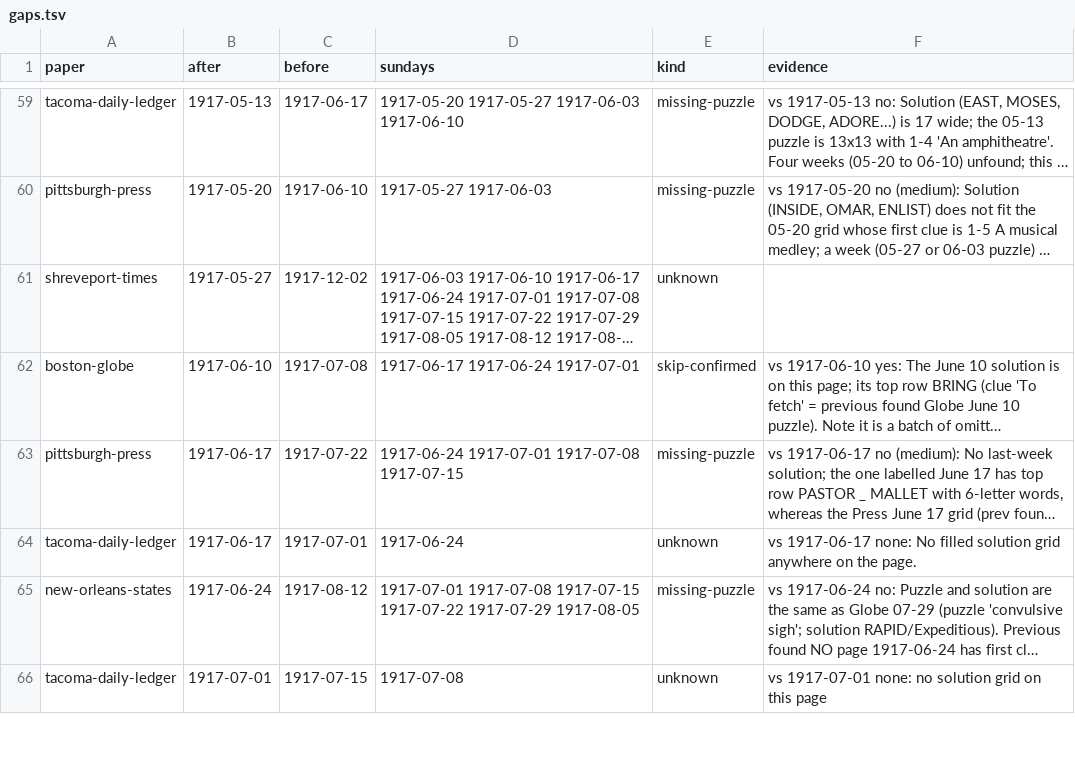
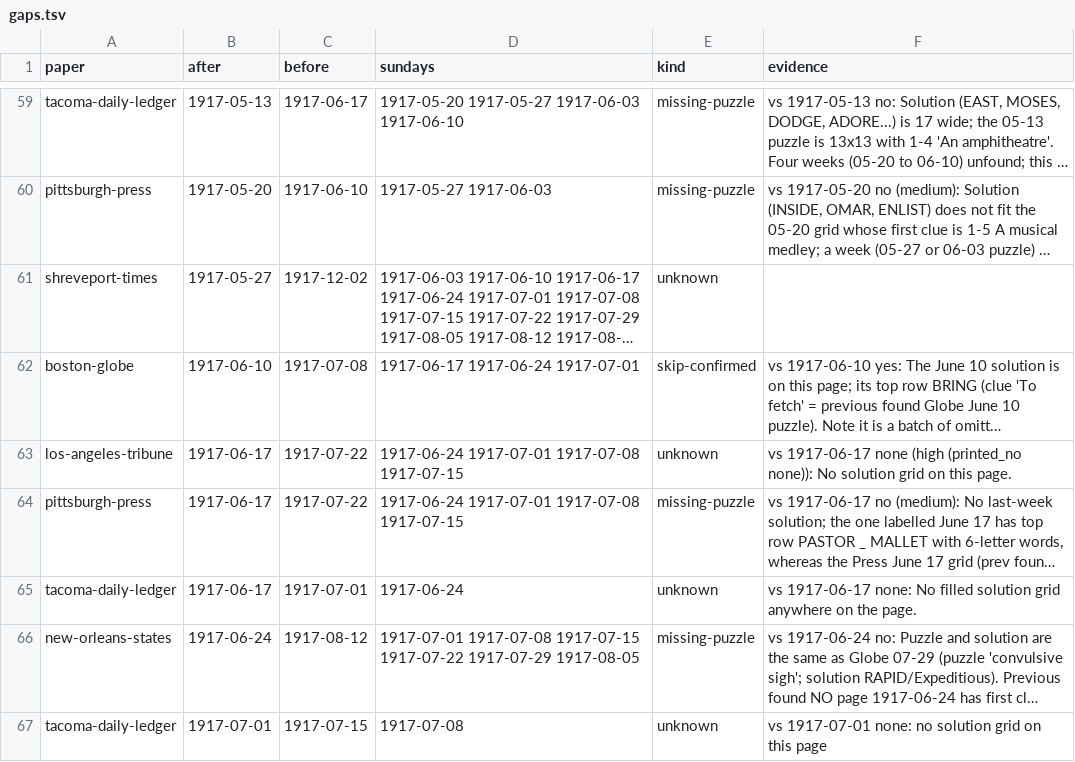
Before and after one commit to EveryPuzzleProject/newyorkworld, a TSV file: gaps.tsv, drawn as a sheet; only a part is shown, gaps mark what is left out; long unchanged cells end in …; the diff covers the shown part only; the diff names each change by its address in the sheet, - before the commit and + after, or states it on an @@ line.

```diff
--- a/gaps.tsv
+++ b/gaps.tsv
+row 63: los-angeles-tribune | 1917-06-17 | 1917-07-22 | 1917-06-24 1917-07-01 1917-07-08 1917-07-15 | unknown | vs 1917-06-17 none (high (printed_no none)): No solution grid on this page.
```
Also changed, not shown: 3 added rows, 2 removed rows and 8 edited cells elsewhere in this file, searches.tsv, wanted.tsv, 1 other file.
